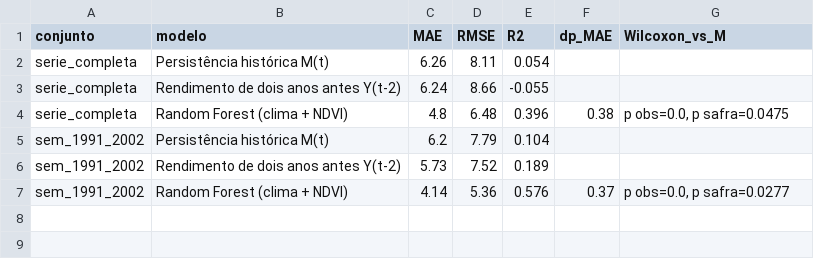
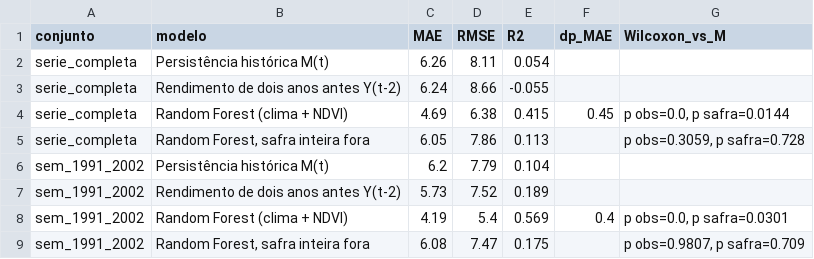
Before and after one commit to LuizFelipeIZ/tcc-cafe-sensoriamento-remoto, a CSV file: resultados/tabela1_desempenho.csv, drawn as a sheet.

```diff
--- a/resultados/tabela1_desempenho.csv
+++ b/resultados/tabela1_desempenho.csv
@@ -3,5 +3,7 @@ serie_completa,Persistência histórica M(t),6.26,8.11,0.054,,
 serie_completa,Rendimento de dois anos antes Y(t-2),6.24,8.66,-0.055,,
-serie_completa,Random Forest (clima + NDVI),4.8,6.48,0.396,0.38,"p obs=0.0, p safra=0.0475"
+serie_completa,Random Forest (clima + NDVI),4.69,6.38,0.415,0.45,"p obs=0.0, p safra=0.0144"
+serie_completa,"Random Forest, safra inteira fora",6.05,7.86,0.113,,"p obs=0.3059, p safra=0.728"
 sem_1991_2002,Persistência histórica M(t),6.2,7.79,0.104,,
 sem_1991_2002,Rendimento de dois anos antes Y(t-2),5.73,7.52,0.189,,
-sem_1991_2002,Random Forest (clima + NDVI),4.14,5.36,0.576,0.37,"p obs=0.0, p safra=0.0277"
+sem_1991_2002,Random Forest (clima + NDVI),4.19,5.4,0.569,0.4,"p obs=0.0, p safra=0.0301"
+sem_1991_2002,"Random Forest, safra inteira fora",6.08,7.47,0.175,,"p obs=0.9807, p safra=0.709"
```
Also changed, not shown: dados/brutos/balanco_hidrico_openmeteo_1988_2023.csv, resultados/previsor_seca.csv, 42 other files.
